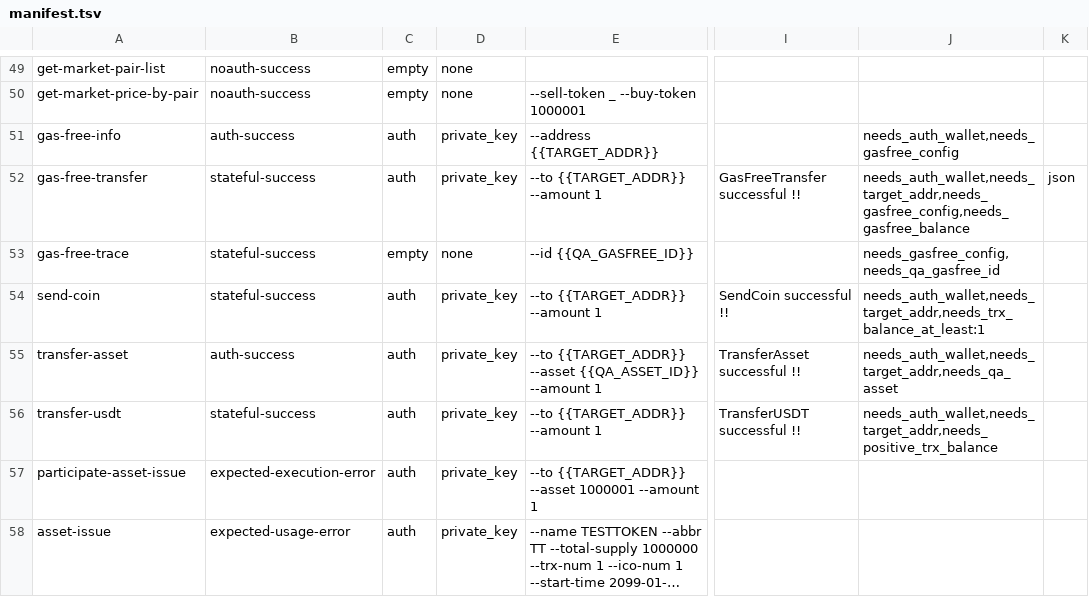
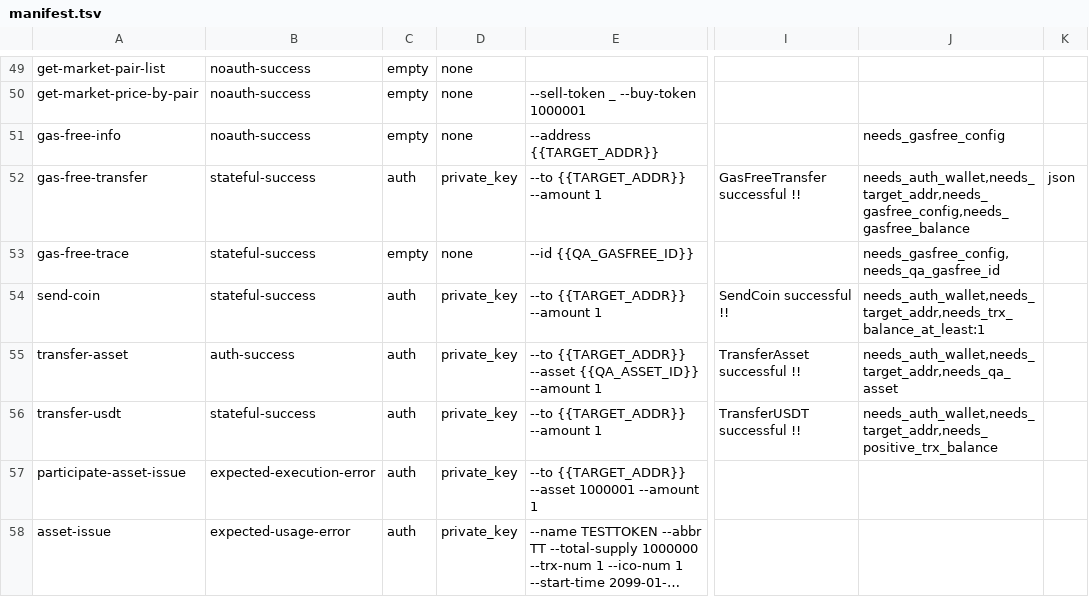
Before and after one commit to tronprotocol/wallet-cli, a TSV file: qa/manifest.tsv, drawn as a sheet; only a part is shown, gaps mark what is left out; long unchanged cells end in …; the diff names each change by its address in the sheet, - before the commit and + after, or states it on an @@ line.

Commit message:
fix(cli): address code review findings — error handling, dead code, QA exit code
  - QA: qa/run.sh now exits non-zero when tests fail (was always exit 0)
  - WalletApi: clearContractAbiForCli/updateBrokerageForCli record gRPC error
    before returning false, matching all other *ForCli methods
  - WalletApi: voteWitnessForCli catches NumberFormatException on vote count
  - WalletApi: remove unused voteScore param from createAssetIssueForCli chain
  - gas-free-info: add getGasFreeInfoDataForCli using static constant call,
    allowing --address queries without wallet auth (REPL method unchanged)
  - Update QA manifest and unit test for gas-free-info auth policy change

```diff
--- a/qa/manifest.tsv
+++ b/qa/manifest.tsv
-B51: auth-success
+B51: noauth-success
-C51: auth
+C51: empty
-D51: private_key
+D51: none
-J51: needs_auth_wallet,needs_gasfree_config
+J51: needs_gasfree_config
```
Also changed, not shown: 6 other files.
